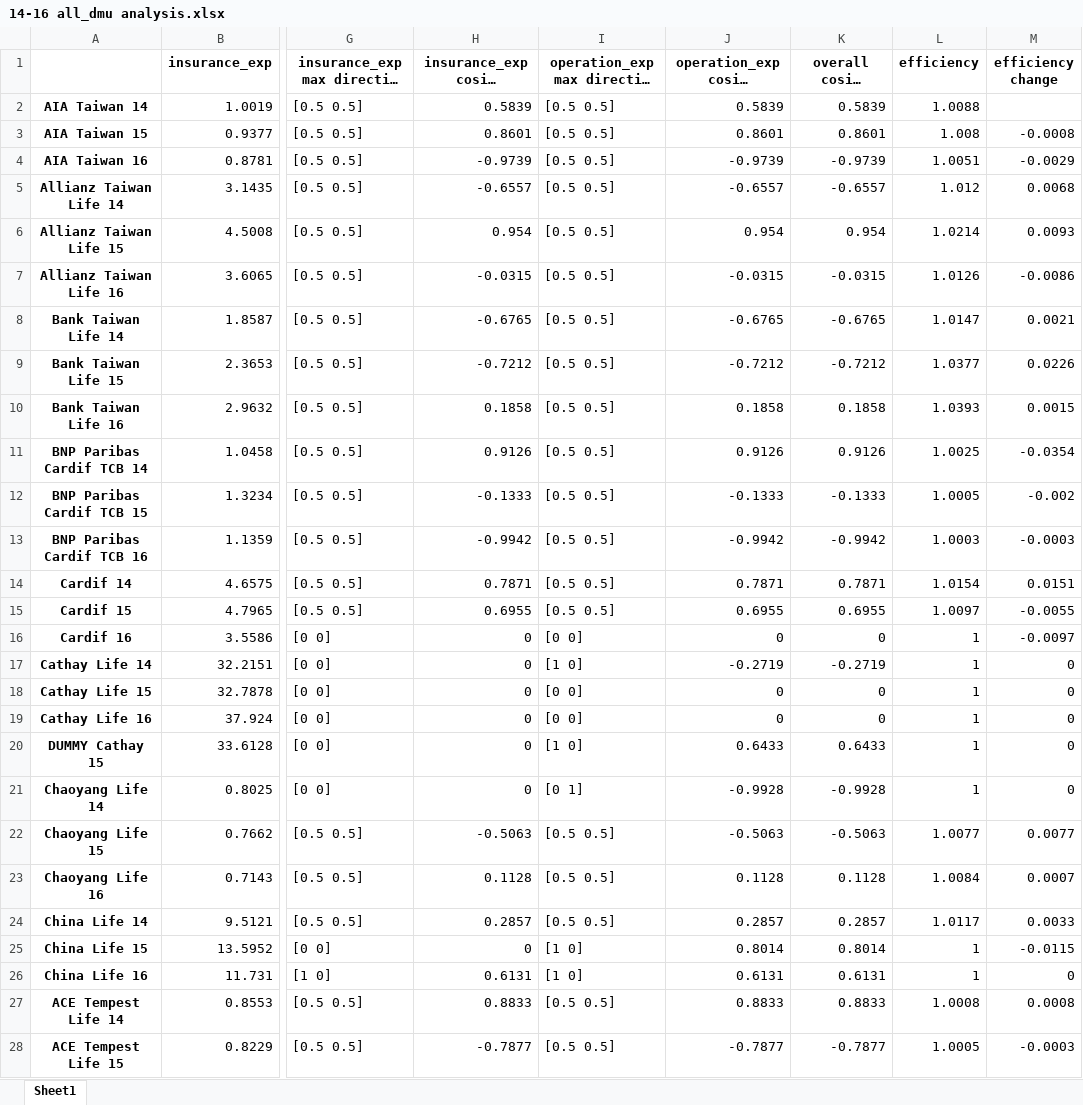
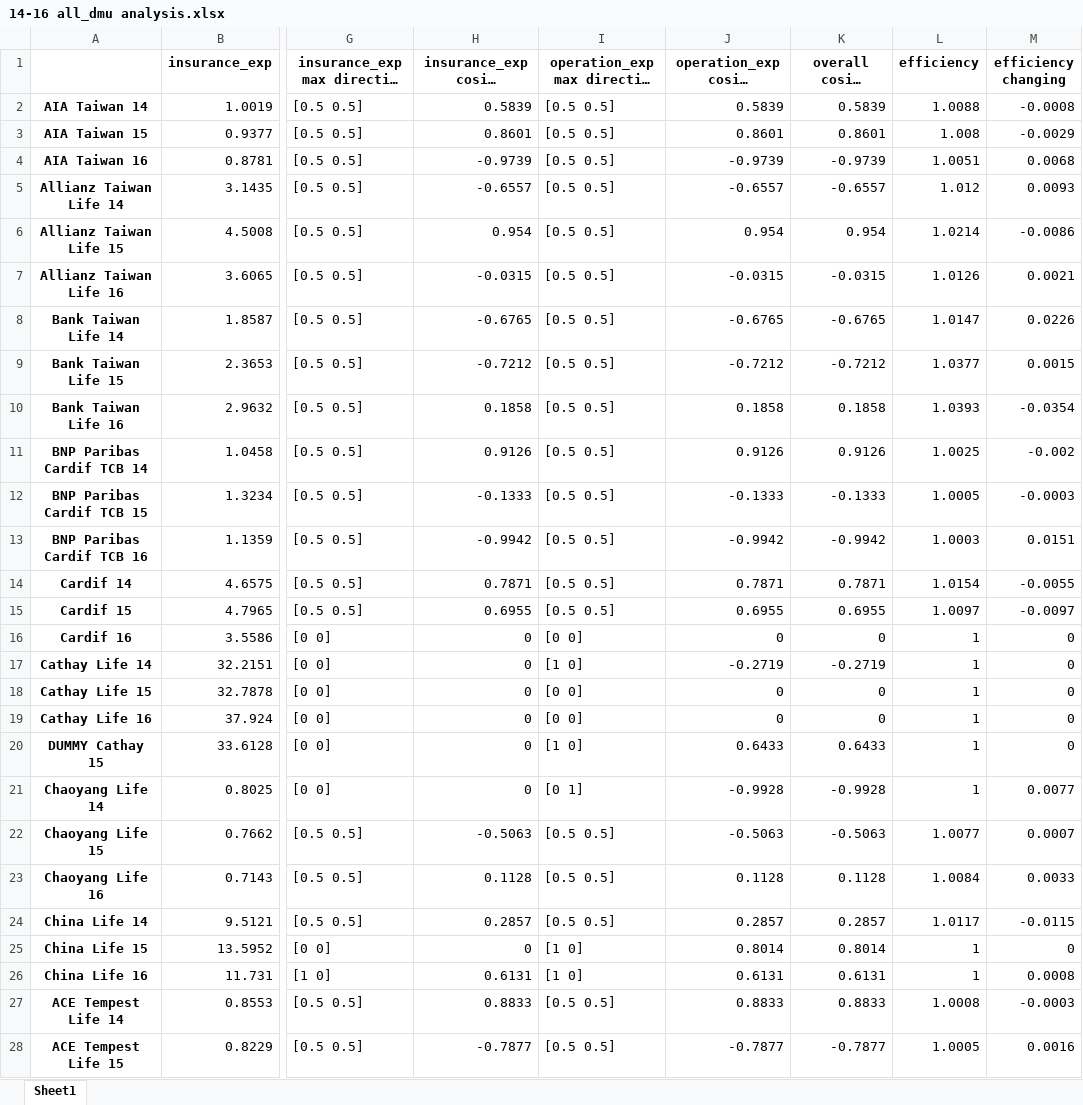
Before and after one commit to wuyentung/Master-Thesis, an Excel workbook: 14-16 all_dmu analysis.xlsx, sheet Sheet1, drawn as a sheet; only a part is shown, gaps mark what is left out; long unchanged cells end in …; values as stored, in another font and other column widths than the file's, no borders; the diff covers the shown part only; the diff names each change by its address in the sheet, - before the commit and + after, or states it on an @@ line.

Commit message:
output 0.5, 0.5

```diff
--- a/14-16 all_dmu analysis.xlsx (sheet Sheet1)
+++ b/14-16 all_dmu analysis.xlsx (sheet Sheet1)
-M1: efficiency change
+M1: efficiency changing
-M2 (efficiency changing): (empty)
+M2 (efficiency changing): -0.0008
-M3 (efficiency changing): -0.0008
+M3 (efficiency changing): -0.0029
-M4 (efficiency changing): -0.0029
+M4 (efficiency changing): 0.0068
-M5 (efficiency changing): 0.0068
+M5 (efficiency changing): 0.0093
-M6 (efficiency changing): 0.0093
+M6 (efficiency changing): -0.0086
-M7 (efficiency changing): -0.0086
+M7 (efficiency changing): 0.0021
-M8 (efficiency changing): 0.0021
+M8 (efficiency changing): 0.0226
-M9 (efficiency changing): 0.0226
+M9 (efficiency changing): 0.0015
-M10 (efficiency changing): 0.0015
+M10 (efficiency changing): -0.0354
-M11 (efficiency changing): -0.0354
+M11 (efficiency changing): -0.002
-M12 (efficiency changing): -0.002
+M12 (efficiency changing): -0.0003
-M13 (efficiency changing): -0.0003
+M13 (efficiency changing): 0.0151
-M14 (efficiency changing): 0.0151
+M14 (efficiency changing): -0.0055
-M15 (efficiency changing): -0.0055
+M15 (efficiency changing): -0.0097
-M16 (efficiency changing): -0.0097
+M16 (efficiency changing): 0
-M21 (efficiency changing): 0
+M21 (efficiency changing): 0.0077
-M22 (efficiency changing): 0.0077
+M22 (efficiency changing): 0.0007
-M23 (efficiency changing): 0.0007
+M23 (efficiency changing): 0.0033
-M24 (efficiency changing): 0.0033
+M24 (efficiency changing): -0.0115
-M25 (efficiency changing): -0.0115
+M25 (efficiency changing): 0
-M26 (efficiency changing): 0
+M26 (efficiency changing): 0.0008
-M27 (efficiency changing): 0.0008
+M27 (efficiency changing): -0.0003
-M28 (efficiency changing): -0.0003
+M28 (efficiency changing): 0.0016
```
Also changed, not shown: 50 edited cells elsewhere in this sheet, 10 other files.
